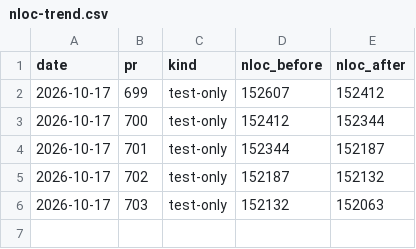
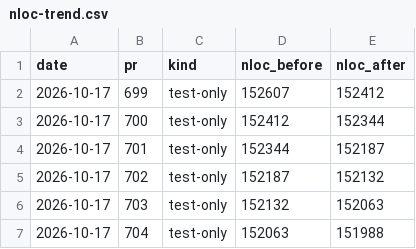
Before and after one commit to RcusStackwalker/FastECU, a CSV file: docs/reference/nloc-trend.csv, drawn as a sheet.

```diff
--- a/docs/reference/nloc-trend.csv
+++ b/docs/reference/nloc-trend.csv
@@ -6 +6,2 @@ date,pr,kind,nloc_before,nloc_after
 2026-10-17,703,test-only,152132,152063
+2026-10-17,704,test-only,152063,151988
```
